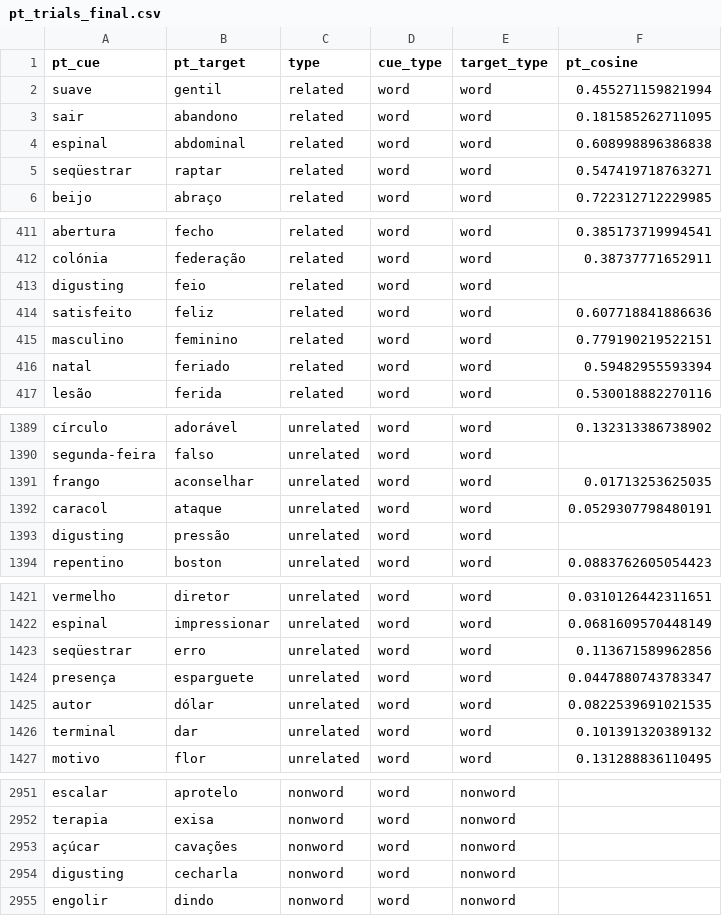
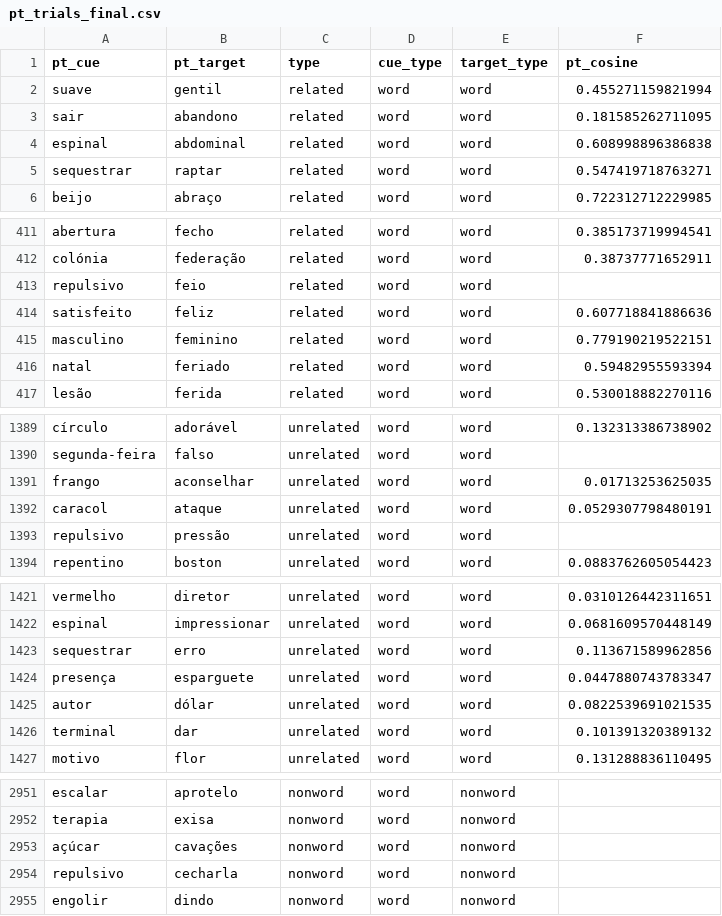
Before and after one commit to SemanticPriming/SPAML, a CSV file: 03_Materials/finalize_stimuli/pt/pt_trials_final.csv, drawn as a sheet; only a part is shown, gaps mark what is left out; the diff covers the shown part only.

Commit message:
fixing pt typos

```diff
--- a/03_Materials/finalize_stimuli/pt/pt_trials_final.csv
+++ b/03_Materials/finalize_stimuli/pt/pt_trials_final.csv
@@ -4,3 +4,3 @@ sair,abandono,related,word,word,0.181585262711095
 espinal,abdominal,related,word,word,0.608998896386838
-seqüestrar,raptar,related,word,word,0.547419718763271
+sequestrar,raptar,related,word,word,0.547419718763271
 beijo,abraço,related,word,word,0.722312712229985
@@ -412,3 +412,3 @@ abertura,fecho,related,word,word,0.385173719994541
 colónia,federação,related,word,word,0.38737771652911
-digusting,feio,related,word,word,
+repulsivo,feio,related,word,word,
 satisfeito,feliz,related,word,word,0.607718841886636
@@ -1392,3 +1392,3 @@ frango,aconselhar,unrelated,word,word,0.01713253625035
 caracol,ataque,unrelated,word,word,0.0529307798480191
-digusting,pressão,unrelated,word,word,
+repulsivo,pressão,unrelated,word,word,
 repentino,boston,unrelated,word,word,0.0883762605054423
@@ -1422,3 +1422,3 @@ vermelho,diretor,unrelated,word,word,0.0310126442311651
 espinal,impressionar,unrelated,word,word,0.0681609570448149
-seqüestrar,erro,unrelated,word,word,0.113671589962856
+sequestrar,erro,unrelated,word,word,0.113671589962856
 presença,esparguete,unrelated,word,word,0.0447880743783347
@@ -2953,3 +2953,3 @@ terapia,exisa,nonword,word,nonword,
 açúcar,cavações,nonword,word,nonword,
-digusting,cecharla,nonword,word,nonword,
+repulsivo,cecharla,nonword,word,nonword,
 engolir,dindo,nonword,word,nonword,
```
Also changed, not shown: 1 edited cell elsewhere in this file, 03_Materials/matched_stimuli/pt_matched.csv, 04_Procedure/pt/pt_words.csv.
